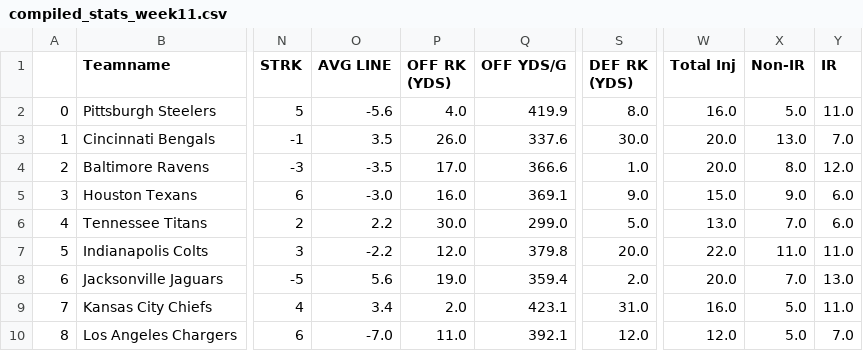
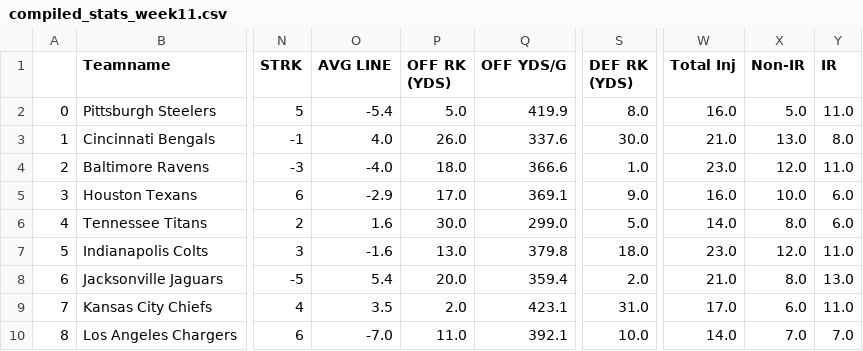
Before and after one commit to Crypto-Spartan/ProjectDarkErebus, a CSV file: compiled_stats_week11.csv, drawn as a sheet; only a part is shown, gaps mark what is left out; the diff covers the shown part only; the diff names each change by its address in the sheet, - before the commit and + after, or states it on an @@ line.

```diff
--- a/compiled_stats_week11.csv
+++ b/compiled_stats_week11.csv
-O2 (AVG LINE): -5.6
+O2 (AVG LINE): -5.4
-P2 (OFF RK (YDS)): 4.0
+P2 (OFF RK (YDS)): 5.0
-O3 (AVG LINE): 3.5
+O3 (AVG LINE): 4.0
-W3 (Total Inj): 20.0
+W3 (Total Inj): 21.0
-Y3 (IR): 7.0
+Y3 (IR): 8.0
-O4 (AVG LINE): -3.5
+O4 (AVG LINE): -4.0
-P4 (OFF RK (YDS)): 17.0
+P4 (OFF RK (YDS)): 18.0
-W4 (Total Inj): 20.0
+W4 (Total Inj): 23.0
-X4 (Non-IR): 8.0
+X4 (Non-IR): 12.0
-Y4 (IR): 12.0
+Y4 (IR): 11.0
-O5 (AVG LINE): -3.0
+O5 (AVG LINE): -2.9
-P5 (OFF RK (YDS)): 16.0
+P5 (OFF RK (YDS)): 17.0
-W5 (Total Inj): 15.0
+W5 (Total Inj): 16.0
-X5 (Non-IR): 9.0
+X5 (Non-IR): 10.0
-O6 (AVG LINE): 2.2
+O6 (AVG LINE): 1.6
-W6 (Total Inj): 13.0
+W6 (Total Inj): 14.0
-X6 (Non-IR): 7.0
+X6 (Non-IR): 8.0
-O7 (AVG LINE): -2.2
+O7 (AVG LINE): -1.6
-P7 (OFF RK (YDS)): 12.0
+P7 (OFF RK (YDS)): 13.0
-S7 (DEF RK (YDS)): 20.0
+S7 (DEF RK (YDS)): 18.0
-W7 (Total Inj): 22.0
+W7 (Total Inj): 23.0
-X7 (Non-IR): 11.0
+X7 (Non-IR): 12.0
-O8 (AVG LINE): 5.6
+O8 (AVG LINE): 5.4
-P8 (OFF RK (YDS)): 19.0
+P8 (OFF RK (YDS)): 20.0
-W8 (Total Inj): 20.0
+W8 (Total Inj): 21.0
-X8 (Non-IR): 7.0
+X8 (Non-IR): 8.0
-O9 (AVG LINE): 3.4
+O9 (AVG LINE): 3.5
-W9 (Total Inj): 16.0
+W9 (Total Inj): 17.0
-X9 (Non-IR): 5.0
+X9 (Non-IR): 6.0
-S10 (DEF RK (YDS)): 12.0
+S10 (DEF RK (YDS)): 10.0
-W10 (Total Inj): 12.0
+W10 (Total Inj): 14.0
-X10 (Non-IR): 5.0
+X10 (Non-IR): 7.0
```
Also changed, not shown: 80 edited cells elsewhere in this file, final_matchups_week11.csv, final_predictions_week11.csv, 7 other files.
